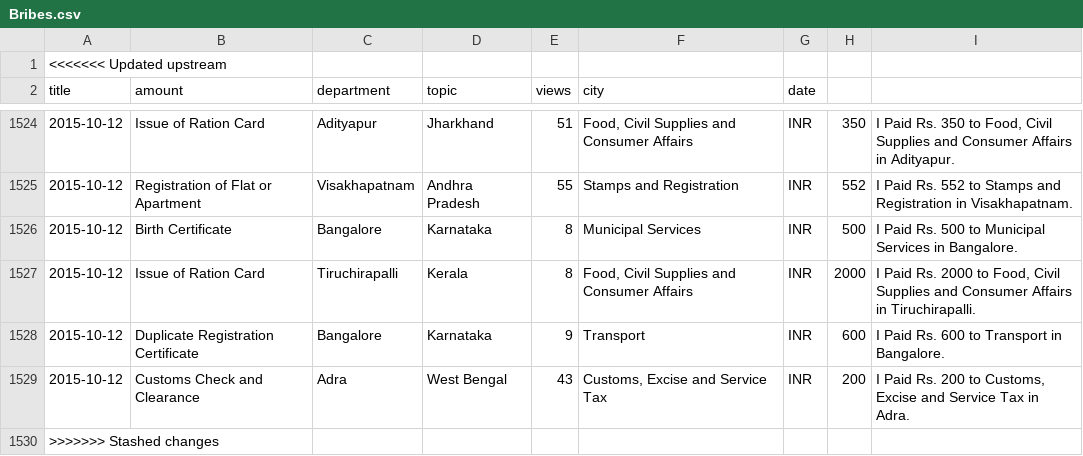
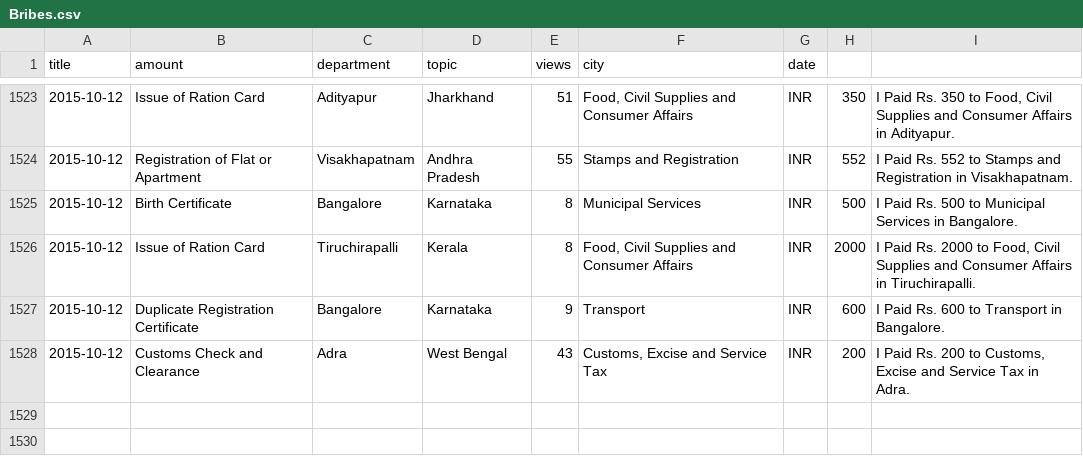
Before and after one commit to oskarharmsen/Assignment-2, a CSV file: Bribes.csv, drawn as a sheet; only a part is shown, gaps mark what is left out; the diff names each change by its address in the sheet, - before the commit and + after, or states it on an @@ line.

Commit message:
Fjernet fejl-meddelelse

```diff
--- a/Bribes.csv
+++ b/Bribes.csv
-row 1: <<<<<<< Updated upstream
-row 1530: >>>>>>> Stashed changes
```
